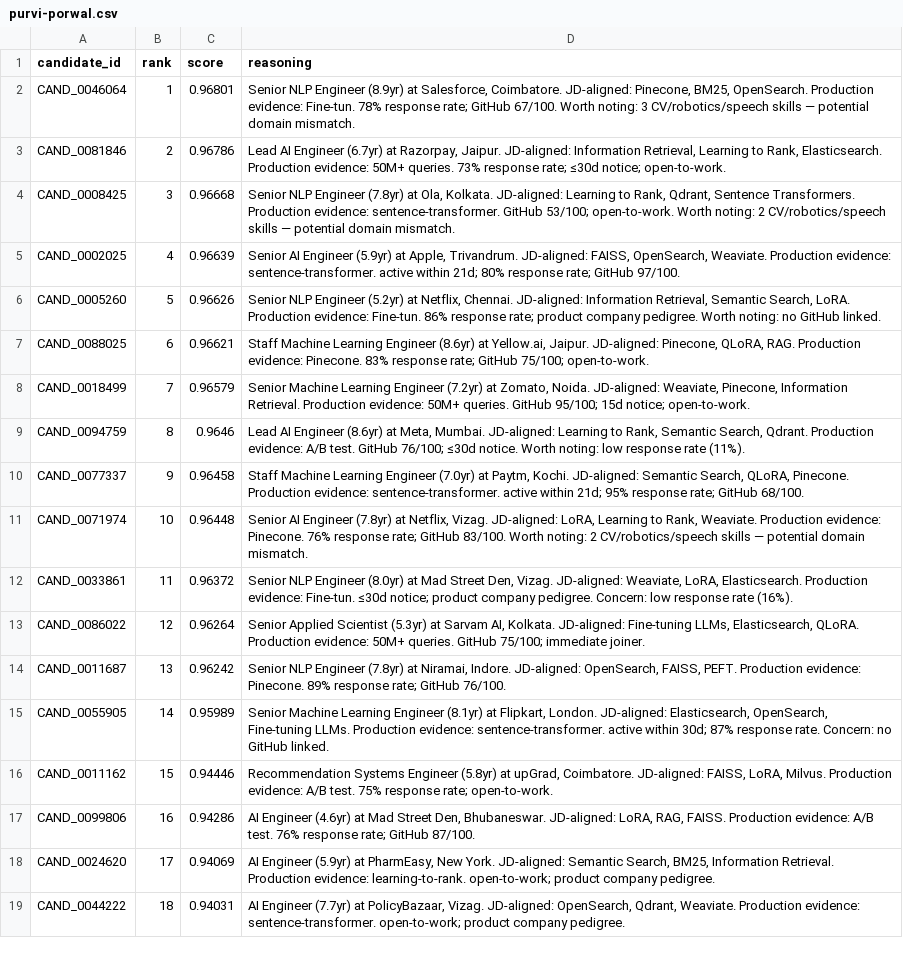
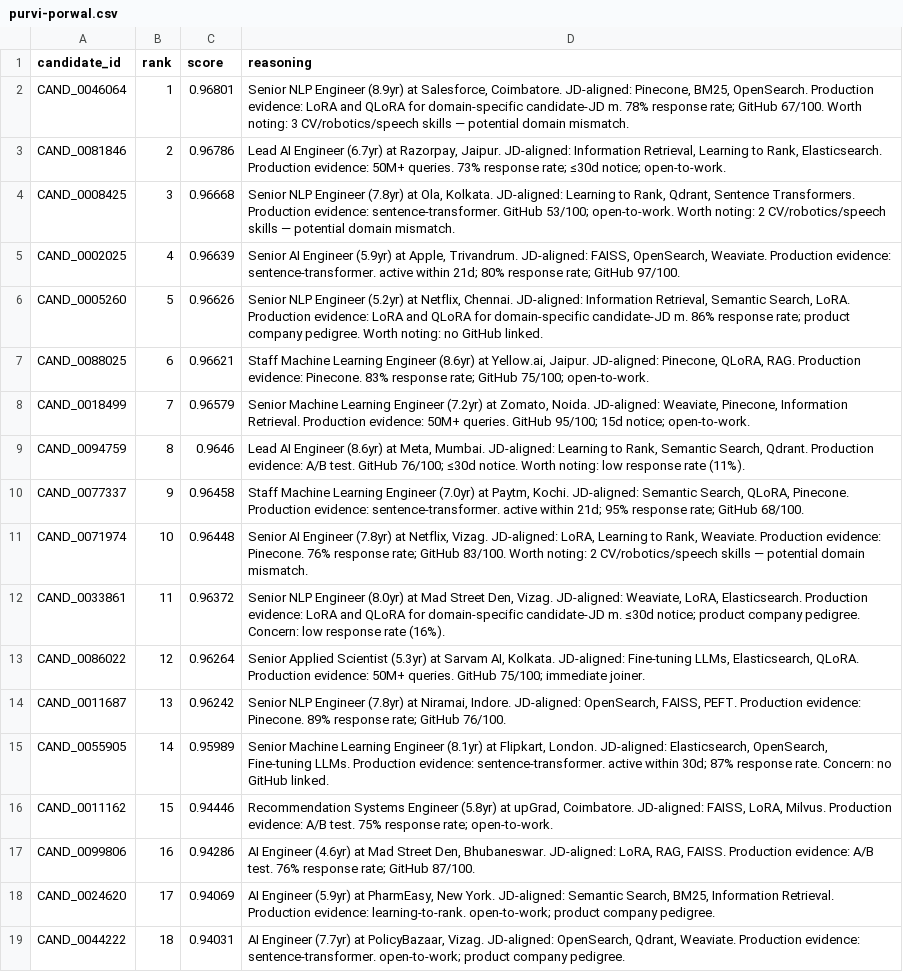
Before and after one commit to PurviGit/redrob-ranker, a CSV file: purvi-porwal.csv, drawn as a sheet; only a part is shown.

Commit message:
Fix truncated 'Fine-tun.' keyword, pre-download models in Docker
reasoning.py: Fix regex pattern for fine-tuning evidence extraction —
'fine.tun' only captured 8 chars; changed to 'fine.tuning' so full
keyword like 'Fine-tuning LLMs with QLoRA' is extracted properly.

Dockerfile: Pre-download all-MiniLM-L6-v2 and cross-encoder at build
time so Docker run works fully offline (no HuggingFace network call
needed during judge reproduction run).

```diff
--- a/purvi-porwal.csv
+++ b/purvi-porwal.csv
@@ -1,3 +1,3 @@
 "candidate_id","rank","score","reasoning"
-"CAND_0046064","1","0.96801","Senior NLP Engineer (8.9yr) at Salesforce, Coimbatore. JD-aligned: Pinecone, BM25, OpenSearch. Production evidence: Fine-tun. 78% response rate; GitHub 67/100. Worth noting: 3 CV/robotics/speech skills — potential domain mismatch."
+"CAND_0046064","1","0.96801","Senior NLP Engineer (8.9yr) at Salesforce, Coimbatore. JD-aligned: Pinecone, BM25, OpenSearch. Production evidence: LoRA and QLoRA for domain-specific candidate-JD m. 78% response rate; GitHub 67/100. Worth noting: 3 CV/robotics/speech skills — potential domain mismatch."
 "CAND_0081846","2","0.96786","Lead AI Engineer (6.7yr) at Razorpay, Jaipur. JD-aligned: Information Retrieval, Learning to Rank, Elasticsearch. Production evidence: 50M+ queries. 73% response rate; ≤30d notice; open-to-work."
@@ -5,3 +5,3 @@
 "CAND_0002025","4","0.96639","Senior AI Engineer (5.9yr) at Apple, Trivandrum. JD-aligned: FAISS, OpenSearch, Weaviate. Production evidence: sentence-transformer. active within 21d; 80% response rate; GitHub 97/100."
-"CAND_0005260","5","0.96626","Senior NLP Engineer (5.2yr) at Netflix, Chennai. JD-aligned: Information Retrieval, Semantic Search, LoRA. Production evidence: Fine-tun. 86% response rate; product company pedigree. Worth noting: no GitHub linked."
+"CAND_0005260","5","0.96626","Senior NLP Engineer (5.2yr) at Netflix, Chennai. JD-aligned: Information Retrieval, Semantic Search, LoRA. Production evidence: LoRA and QLoRA for domain-specific candidate-JD m. 86% response rate; product company pedigree. Worth noting: no GitHub linked."
 "CAND_0088025","6","0.96621","Staff Machine Learning Engineer (8.6yr) at Yellow.ai, Jaipur. JD-aligned: Pinecone, QLoRA, RAG. Production evidence: Pinecone. 83% response rate; GitHub 75/100; open-to-work."
@@ -11,3 +11,3 @@
 "CAND_0071974","10","0.96448","Senior AI Engineer (7.8yr) at Netflix, Vizag. JD-aligned: LoRA, Learning to Rank, Weaviate. Production evidence: Pinecone. 76% response rate; GitHub 83/100. Worth noting: 2 CV/robotics/speech skills — potential domain mismatch."
-"CAND_0033861","11","0.96372","Senior NLP Engineer (8.0yr) at Mad Street Den, Vizag. JD-aligned: Weaviate, LoRA, Elasticsearch. Production evidence: Fine-tun. ≤30d notice; product company pedigree. Concern: low response rate (16%)."
+"CAND_0033861","11","0.96372","Senior NLP Engineer (8.0yr) at Mad Street Den, Vizag. JD-aligned: Weaviate, LoRA, Elasticsearch. Production evidence: LoRA and QLoRA for domain-specific candidate-JD m. ≤30d notice; product company pedigree. Concern: low response rate (16%)."
 "CAND_0086022","12","0.96264","Senior Applied Scientist (5.3yr) at Sarvam AI, Kolkata. JD-aligned: Fine-tuning LLMs, Elasticsearch, QLoRA. Production evidence: 50M+ queries. GitHub 75/100; immediate joiner."
```
Also changed, not shown: 2 other files.
